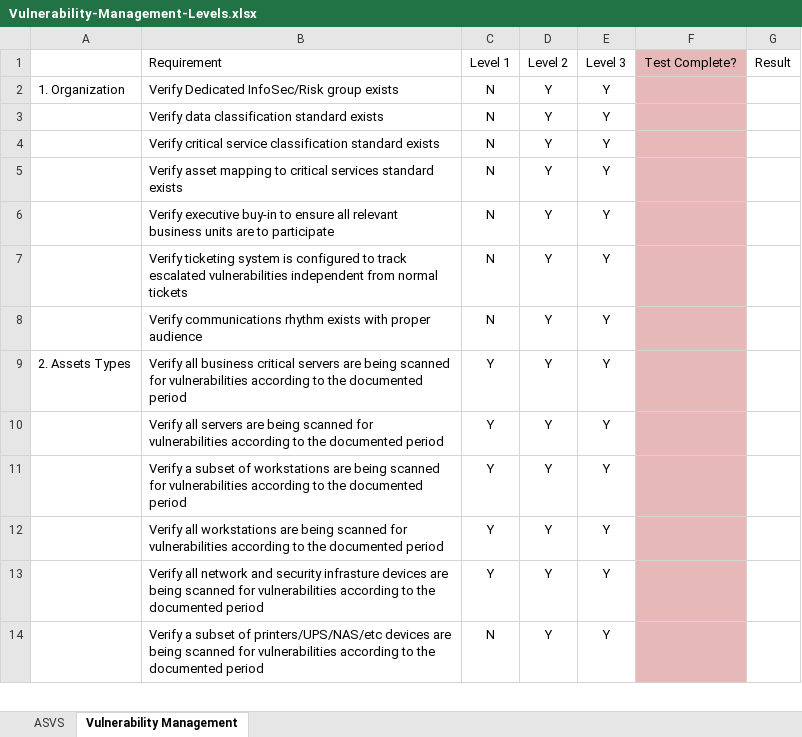
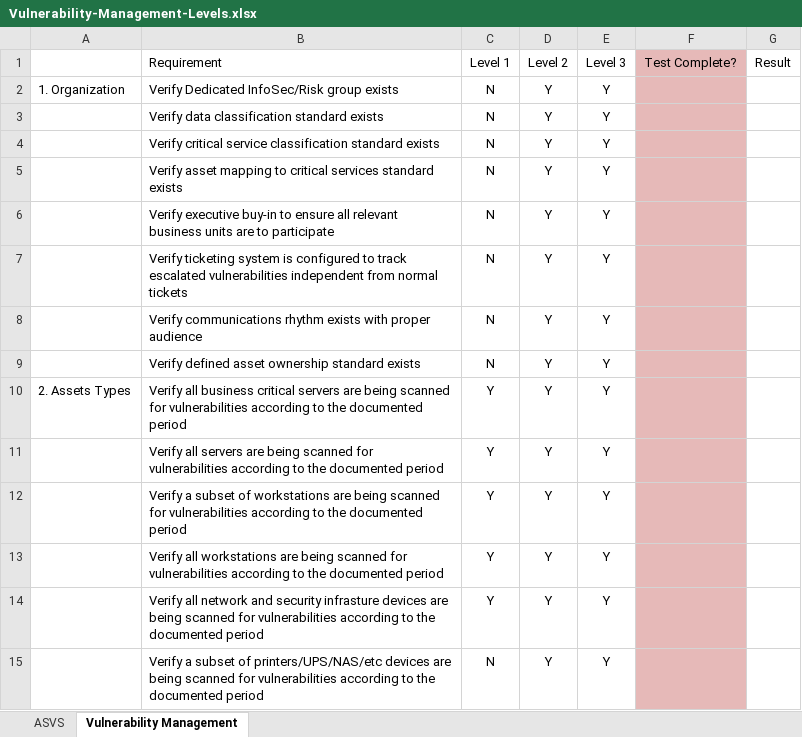
Before and after one commit to Brockway/ESA-Process-Maturity, an Excel workbook: Vulnerability-Management-Levels.xlsx, sheet Vulnerability Management, drawn as a sheet; only a part is shown; values as stored, in another font and other column widths than the file's, no borders; the diff names each change by its address in the sheet, - before the commit and + after, or states it on an @@ line.

Commit message:
Added verify defined asset ownership

```diff
--- a/Vulnerability-Management-Levels.xlsx (sheet Vulnerability Management)
+++ b/Vulnerability-Management-Levels.xlsx (sheet Vulnerability Management)
+row 9:  | Verify defined asset ownership standard exists | N | Y | Y
```
